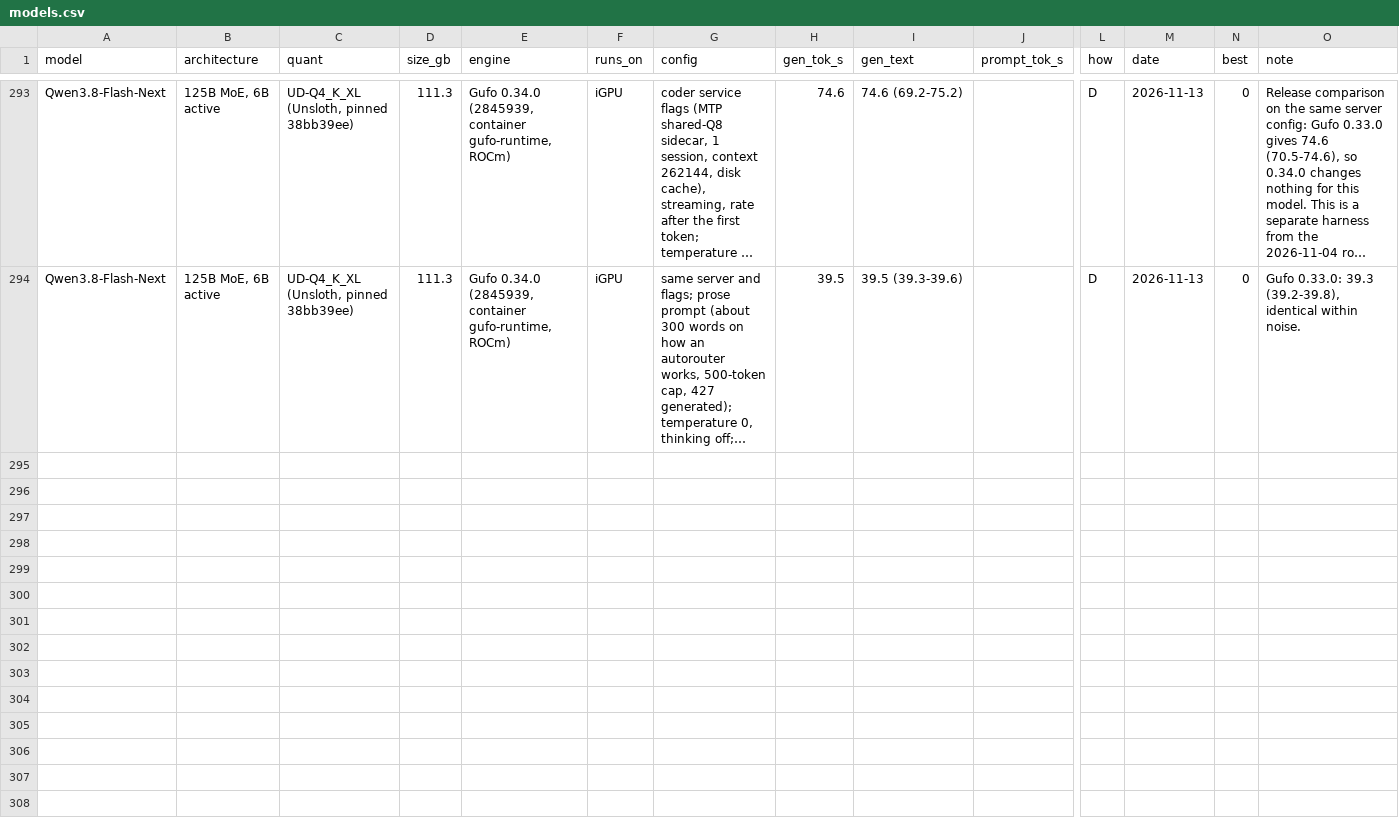
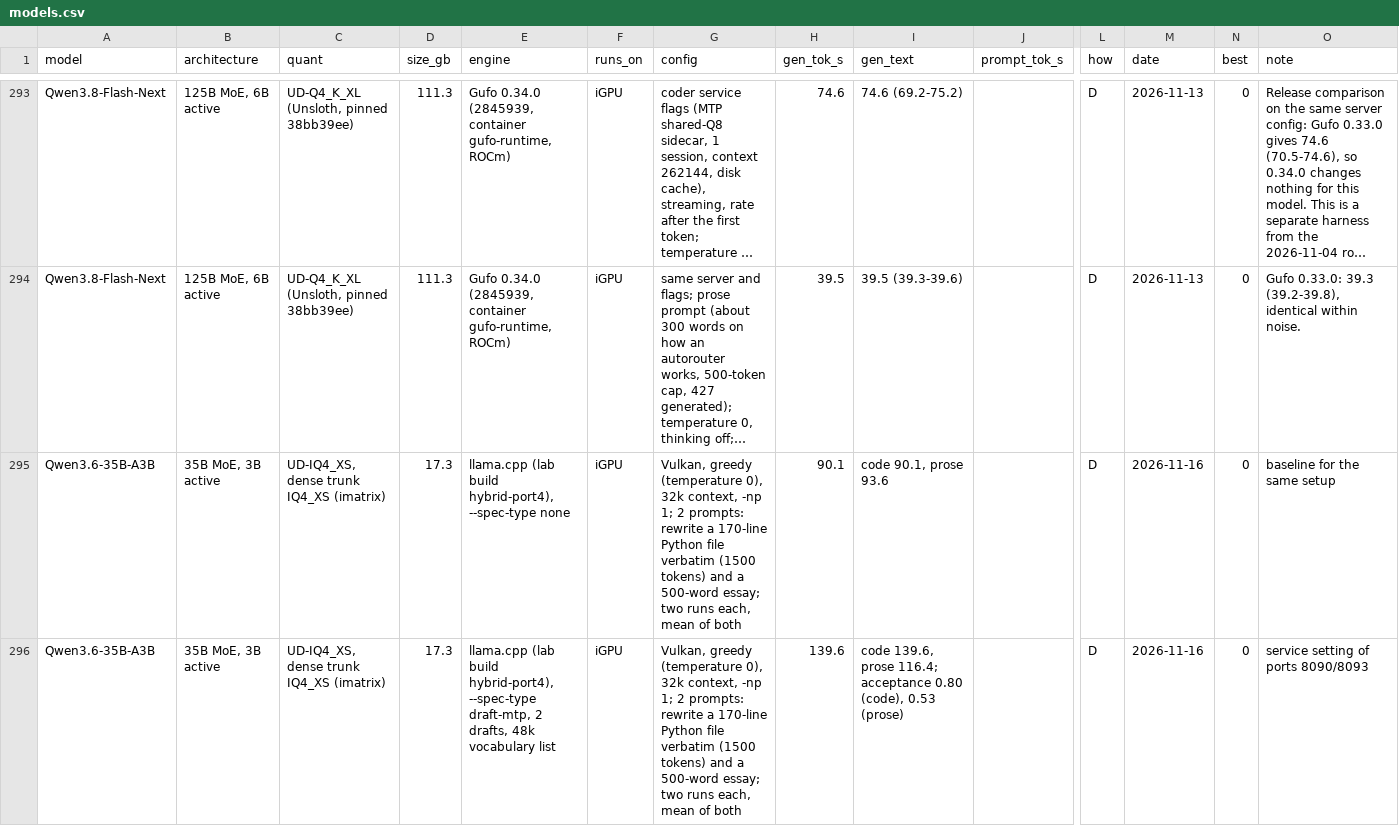
Before and after one commit to huppiflupp/strix-halo-llm-speeds, a CSV file: models.csv, drawn as a sheet; only a part is shown, gaps mark what is left out; long unchanged cells end in …; rows hold the shown columns only; the diff covers the shown part only; the diff names each change by its address in the sheet, - before the commit and + after, or states it on an @@ line.

```diff
--- a/models.csv
+++ b/models.csv
+row 295: Qwen3.6-35B-A3B | 35B MoE, 3B active | UD-IQ4_XS, dense trunk IQ4_XS (imatrix) | 17.3 | llama.cpp (lab build hybrid-port4), --spec-type none | iGPU | Vulkan, greedy (temperature 0), 32k context, -np 1; 2 prompts: rewrite a 170-line Python file verbatim (1500 tokens) and a 500-word essay; two runs each, mean of both | 90.1 | code 90.1, prose 93.6 |  | D | 2026-11-16 | 0 | baseline for the same setup
+row 296: Qwen3.6-35B-A3B | 35B MoE, 3B active | UD-IQ4_XS, dense trunk IQ4_XS (imatrix) | 17.3 | llama.cpp (lab build hybrid-port4), --spec-type draft-mtp, 2 drafts, 48k vocabulary list | iGPU | Vulkan, greedy (temperature 0), 32k context, -np 1; 2 prompts: rewrite a 170-line Python file verbatim (1500 tokens) and a 500-word essay; two runs each, mean of both | 139.6 | code 139.6, prose 116.4; acceptance 0.80 (code), 0.53 (prose) |  | D | 2026-11-16 | 0 | service setting of ports 8090/8093
```
Also changed, not shown: 3 added rows elsewhere in this file, 2 other files.
